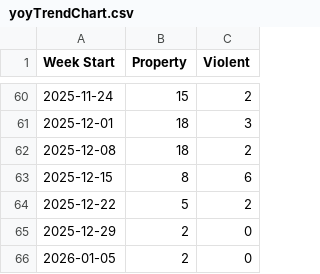
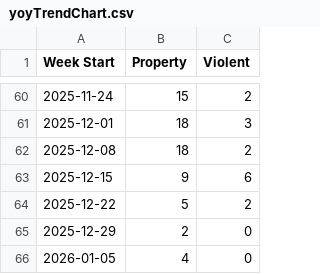
Before and after one commit to tomo-chien/usc-crime, a CSV file: data/yoyTrendChart.csv, drawn as a sheet; only a part is shown, gaps mark what is left out.

```diff
--- a/data/yoyTrendChart.csv
+++ b/data/yoyTrendChart.csv
@@ -62,5 +62,5 @@ Week Start,Property,Violent
 2025-12-08,18,2
-2025-12-15,8,6
+2025-12-15,9,6
 2025-12-22,5,2
 2025-12-29,2,0
-2026-01-05,2,0
+2026-01-05,4,0
```
Also changed, not shown: 3 other files.
